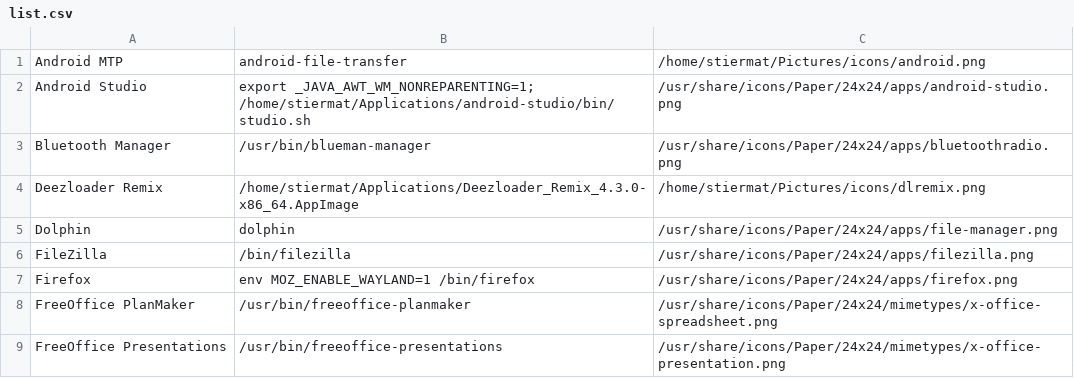
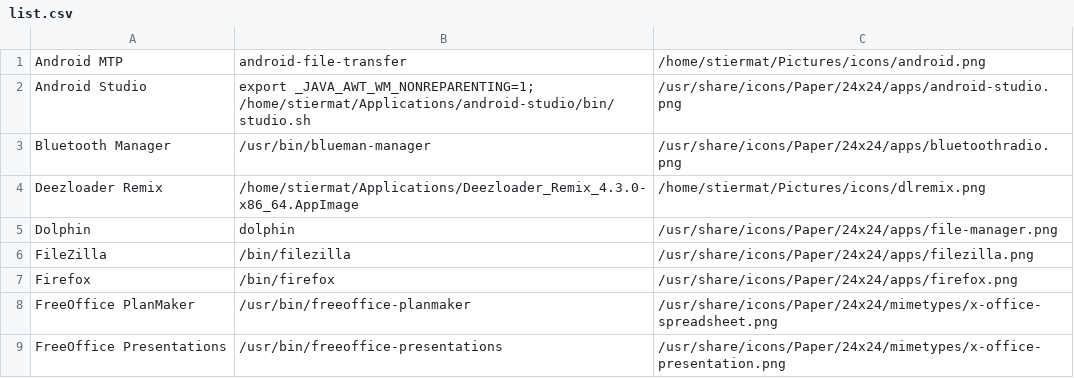
Before and after one commit to mstieranka/dotfiles, a CSV file: jgmenu/list.csv, drawn as a sheet; only a part is shown.

Commit message:
Disable Wayland on Firefox (because of bugs)

```diff
--- a/jgmenu/list.csv
+++ b/jgmenu/list.csv
@@ -6,3 +6,3 @@ Dolphin,dolphin,/usr/share/icons/Paper/24x24/apps/file-manager.png
 FileZilla,/bin/filezilla,/usr/share/icons/Paper/24x24/apps/filezilla.png
-Firefox,env MOZ_ENABLE_WAYLAND=1 /bin/firefox,/usr/share/icons/Paper/24x24/apps/firefox.png
+Firefox,/bin/firefox,/usr/share/icons/Paper/24x24/apps/firefox.png
 FreeOffice PlanMaker,/usr/bin/freeoffice-planmaker,/usr/share/icons/Paper/24x24/mimetypes/x-office-spreadsheet.png
```
